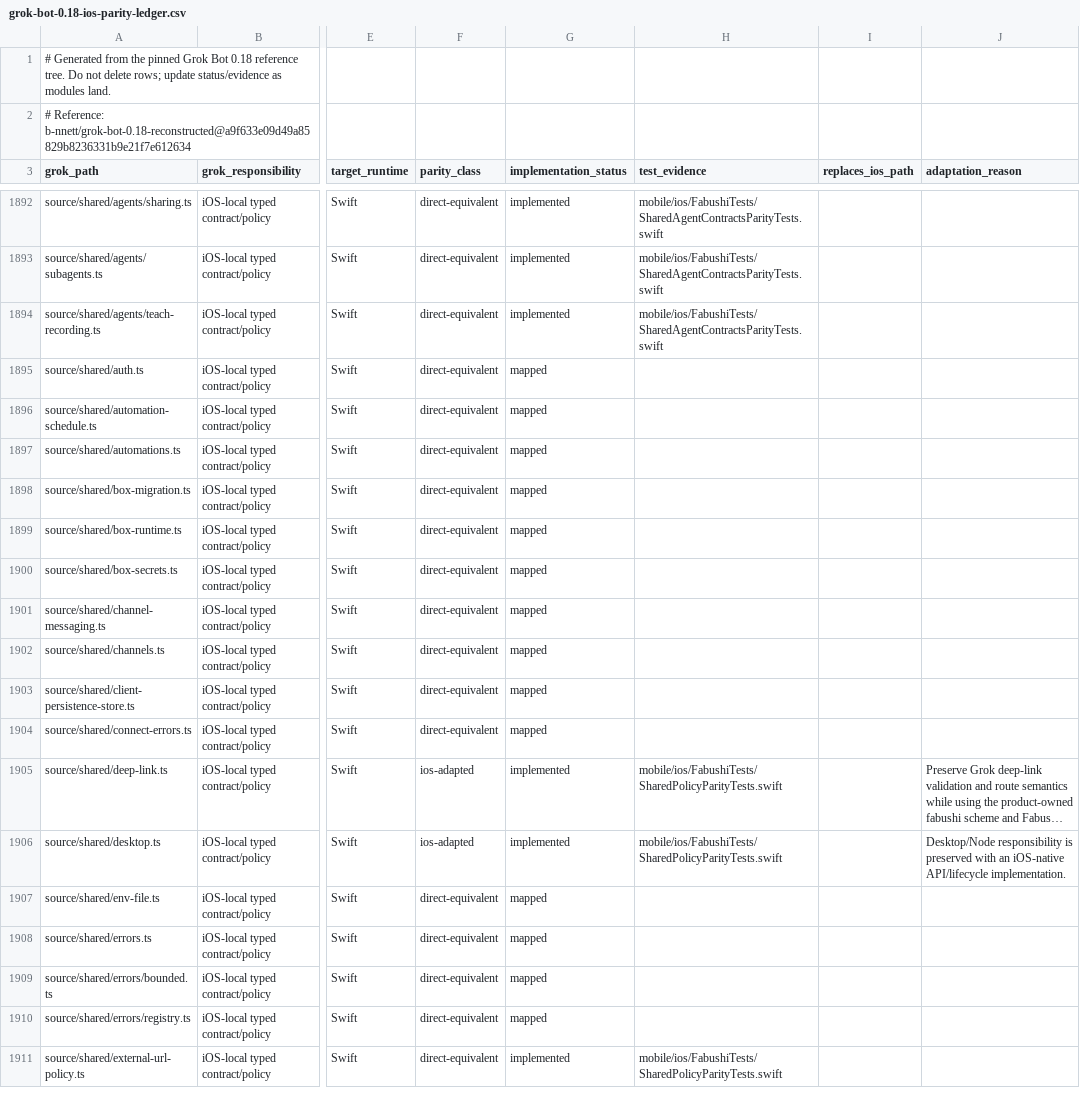
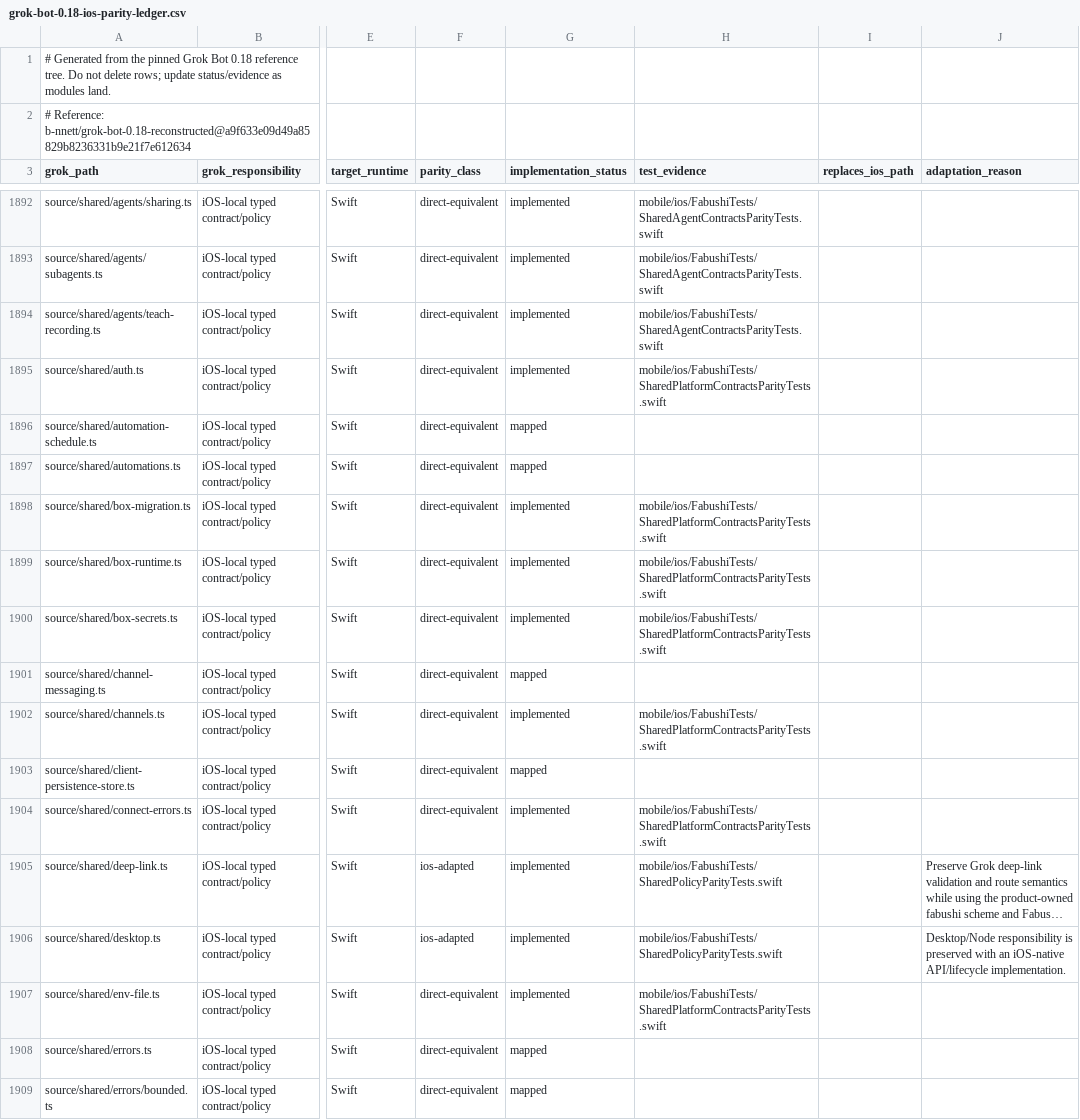
Before and after one commit to bhrumom/fabushi-ios, a CSV file: docs/parity/grok-bot-0.18-ios-parity-ledger.csv, drawn as a sheet; only a part is shown, gaps mark what is left out; the shorter side is filled out with more unchanged rows; long unchanged cells end in …; the diff covers the shown part only; the diff names each change by its address in the sheet, - before the commit and + after, or states it on an @@ line.

Commit message:
docs(ios): record shared platform contract implementations

```diff
--- a/docs/parity/grok-bot-0.18-ios-parity-ledger.csv
+++ b/docs/parity/grok-bot-0.18-ios-parity-ledger.csv
-G1895 (implementation_status): mapped
+G1895 (implementation_status): implemented
-H1895 (test_evidence): (empty)
+H1895 (test_evidence): mobile/ios/FabushiTests/SharedPlatformContractsParityTests.swift
-G1898:G1900 (implementation_status): mapped
+G1898:G1900 (implementation_status): implemented
-H1898:H1900 (test_evidence): (empty)
+H1898:H1900 (test_evidence): mobile/ios/FabushiTests/SharedPlatformContractsParityTests.swift
-G1902 (implementation_status): mapped
+G1902 (implementation_status): implemented
-H1902 (test_evidence): (empty)
+H1902 (test_evidence): mobile/ios/FabushiTests/SharedPlatformContractsParityTests.swift
-G1904 (implementation_status): mapped
+G1904 (implementation_status): implemented
-H1904 (test_evidence): (empty)
+H1904 (test_evidence): mobile/ios/FabushiTests/SharedPlatformContractsParityTests.swift
-G1907 (implementation_status): mapped
+G1907 (implementation_status): implemented
-H1907 (test_evidence): (empty)
+H1907 (test_evidence): mobile/ios/FabushiTests/SharedPlatformContractsParityTests.swift
```
Also changed, not shown: 28 edited cells elsewhere in this file.
